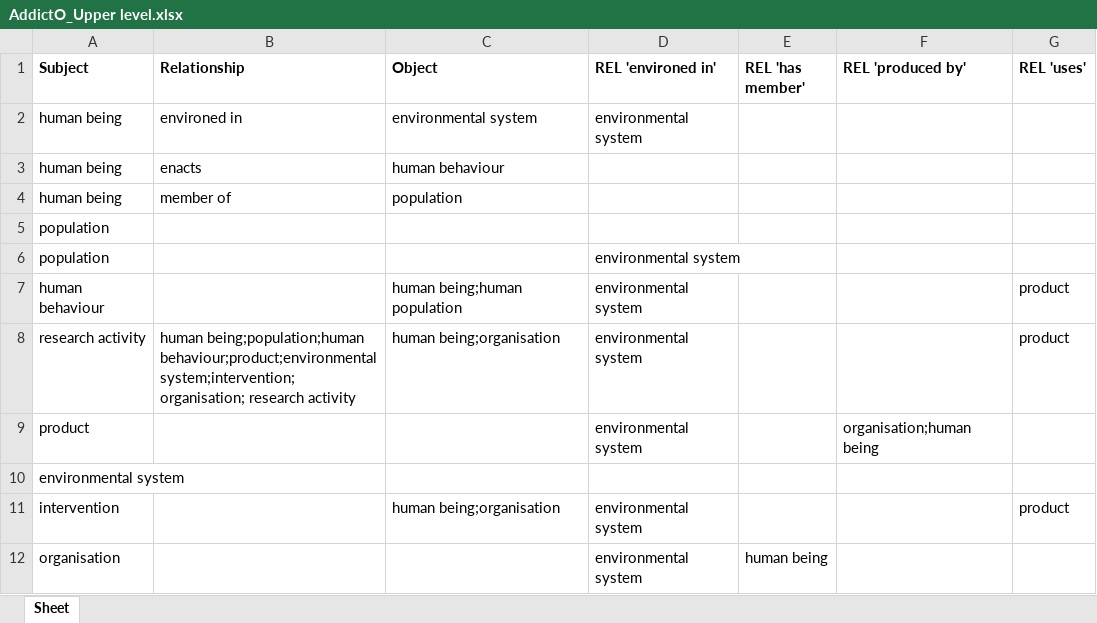
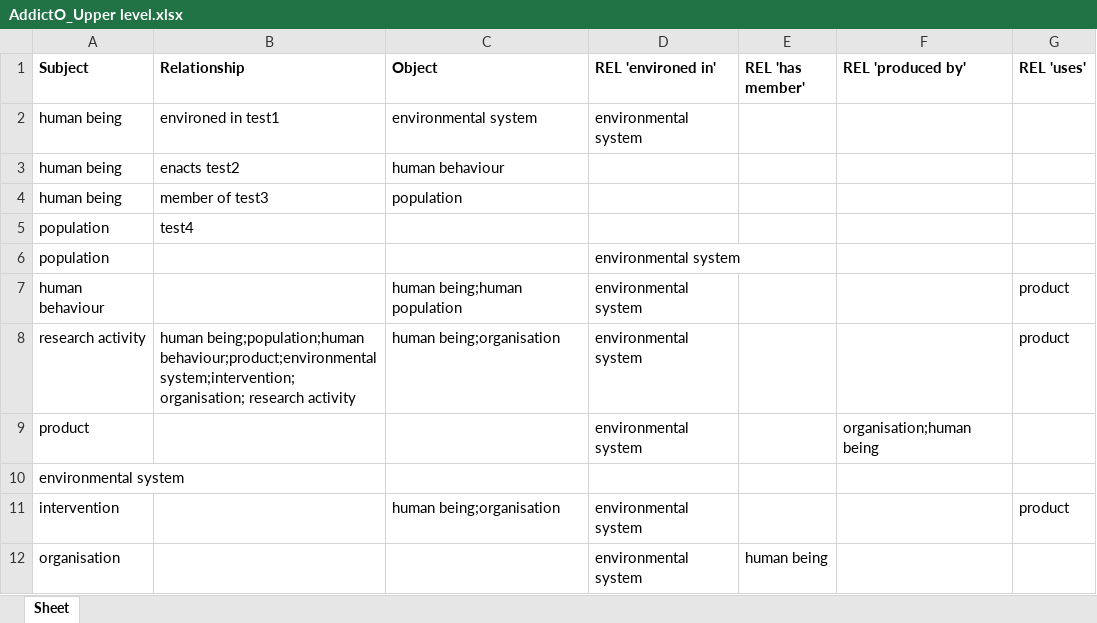
Before and after one commit to jannahastings/addiction-ontology, an Excel workbook: inputs/AddictO_Upper level.xlsx, sheet Sheet, drawn as a sheet; values as stored, in another font and other column widths than the file's, no borders; the diff names each change by its address in the sheet, - before the commit and + after, or states it on an @@ line.

Commit message:
Updating AddictO_Upper level.xlsx

```diff
--- a/inputs/AddictO_Upper level.xlsx (sheet Sheet)
+++ b/inputs/AddictO_Upper level.xlsx (sheet Sheet)
-B2 (Relationship): environed in
+B2 (Relationship): environed in test1
-B3 (Relationship): enacts
+B3 (Relationship): enacts test2
-B4 (Relationship): member of
+B4 (Relationship): member of test3
-B5 (Relationship): (empty)
+B5 (Relationship): test4
```
